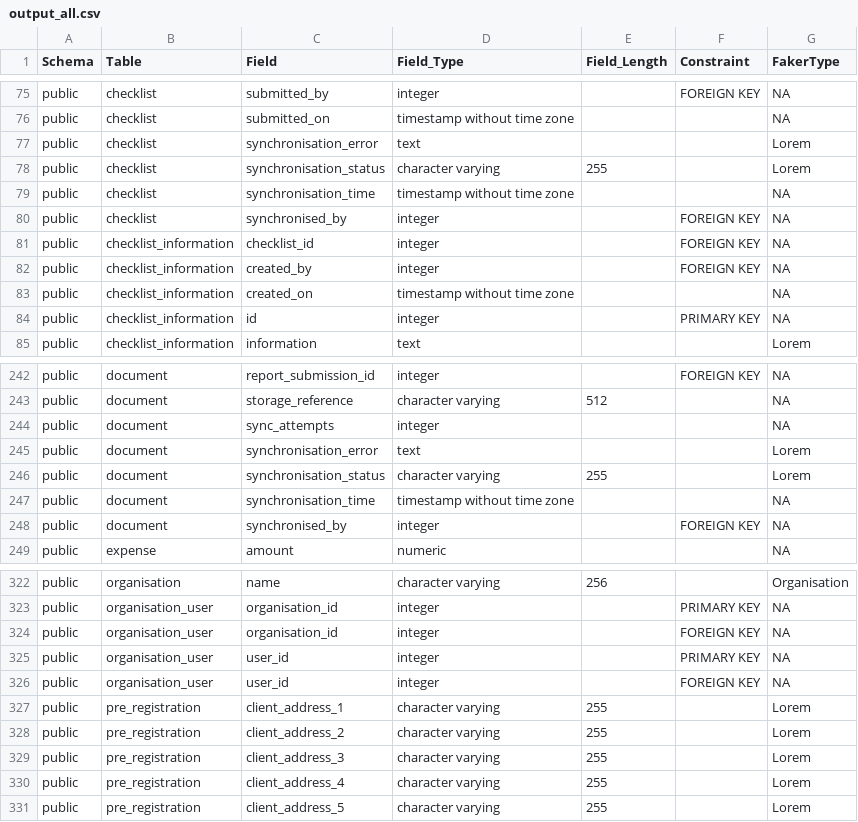
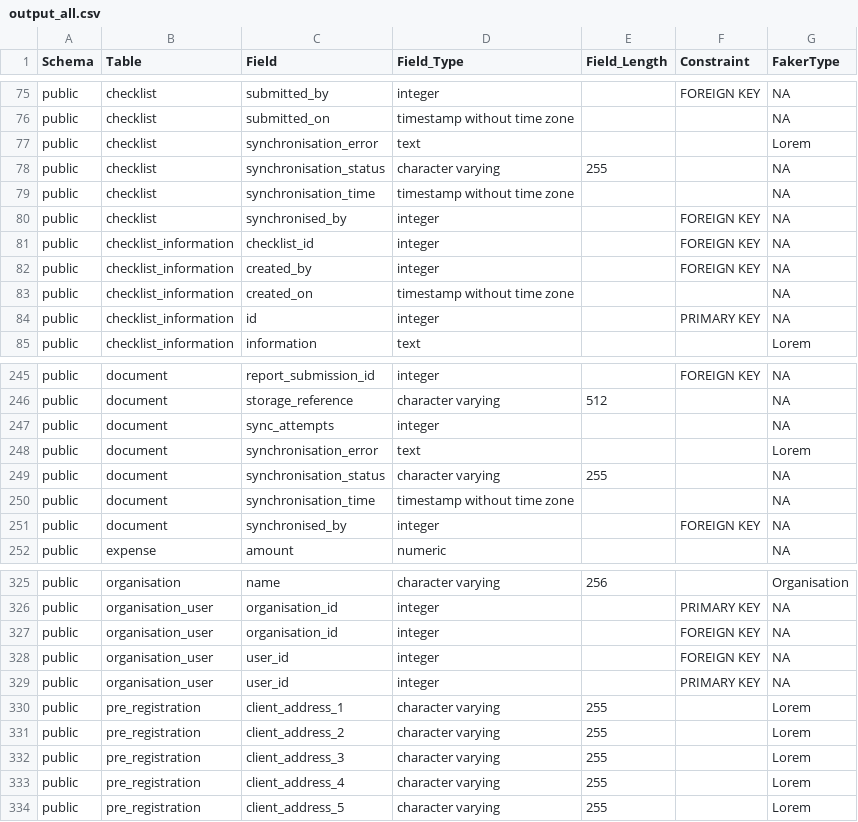
Before and after one commit to ministryofjustice/opg-digideps, a CSV file: orchestration/anonymisation/output_all.csv, drawn as a sheet; only a part is shown, gaps mark what is left out; the diff covers the shown part only.

```diff
--- a/orchestration/anonymisation/output_all.csv
+++ b/orchestration/anonymisation/output_all.csv
@@ -77,3 +77,3 @@ public,checklist,submitted_on,timestamp without time zone,,,NA
 public,checklist,synchronisation_error,text,,,Lorem
-public,checklist,synchronisation_status,character varying,255,,Lorem
+public,checklist,synchronisation_status,character varying,255,,NA
 public,checklist,synchronisation_time,timestamp without time zone,,,NA
@@ -245,3 +248,3 @@ public,document,sync_attempts,integer,,,NA
 public,document,synchronisation_error,text,,,Lorem
-public,document,synchronisation_status,character varying,255,,Lorem
+public,document,synchronisation_status,character varying,255,,NA
 public,document,synchronisation_time,timestamp without time zone,,,NA
@@ -324,4 +327,4 @@ public,organisation_user,organisation_id,integer,,PRIMARY KEY,NA
 public,organisation_user,organisation_id,integer,,FOREIGN KEY,NA
+public,organisation_user,user_id,integer,,FOREIGN KEY,NA
 public,organisation_user,user_id,integer,,PRIMARY KEY,NA
-public,organisation_user,user_id,integer,,FOREIGN KEY,NA
 public,pre_registration,client_address_1,character varying,255,,Lorem
```
Also changed, not shown: 3 added rows and 4 moved rows elsewhere in this file, orchestration/anonymisation/config_data.csv, orchestration/anonymisation/output_filtered.csv, 1 other file.
